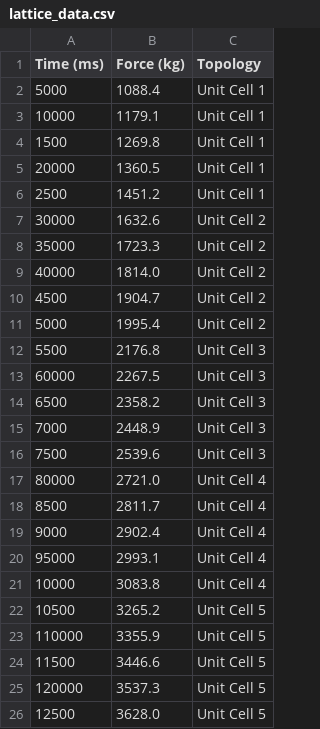
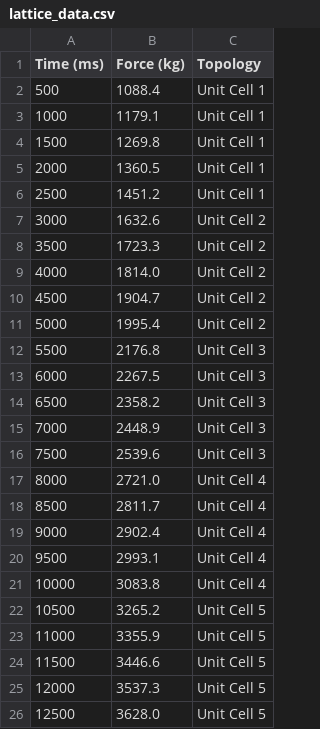
Before and after one commit to christianmiranda-ai/MAE301_finalProject, a CSV file: lattice_data.csv, drawn as a sheet.

```diff
--- a/lattice_data.csv
+++ b/lattice_data.csv
@@ -1,10 +1,10 @@
 Time (ms),Force (kg),Topology
-5000,1088.4,Unit Cell 1
-10000,1179.1,Unit Cell 1
+500,1088.4,Unit Cell 1
+1000,1179.1,Unit Cell 1
 1500,1269.8,Unit Cell 1
-20000,1360.5,Unit Cell 1
+2000,1360.5,Unit Cell 1
 2500,1451.2,Unit Cell 1
-30000,1632.6,Unit Cell 2
-35000,1723.3,Unit Cell 2
-40000,1814.0,Unit Cell 2
+3000,1632.6,Unit Cell 2
+3500,1723.3,Unit Cell 2
+4000,1814.0,Unit Cell 2
 4500,1904.7,Unit Cell 2
@@ -12,3 +12,3 @@ Time (ms),Force (kg),Topology
 5500,2176.8,Unit Cell 3
-60000,2267.5,Unit Cell 3
+6000,2267.5,Unit Cell 3
 6500,2358.2,Unit Cell 3
@@ -16,11 +16,11 @@ Time (ms),Force (kg),Topology
 7500,2539.6,Unit Cell 3
-80000,2721.0,Unit Cell 4
+8000,2721.0,Unit Cell 4
 8500,2811.7,Unit Cell 4
 9000,2902.4,Unit Cell 4
-95000,2993.1,Unit Cell 4
+9500,2993.1,Unit Cell 4
 10000,3083.8,Unit Cell 4
 10500,3265.2,Unit Cell 5
-110000,3355.9,Unit Cell 5
+11000,3355.9,Unit Cell 5
 11500,3446.6,Unit Cell 5
-120000,3537.3,Unit Cell 5
+12000,3537.3,Unit Cell 5
 12500,3628.0,Unit Cell 5
```
Also changed, not shown: 2 other files.
